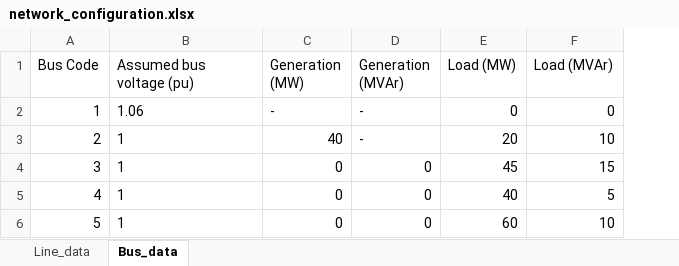
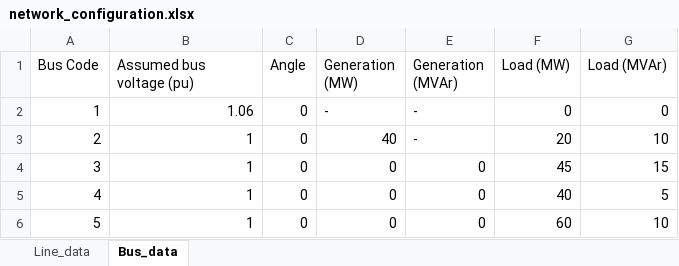
Before and after one commit to Zynecut/PSA_CourseProject, an Excel workbook: files/network_configuration.xlsx, sheet Bus_data, drawn as a sheet; values as stored, in another font and other column widths than the file's, no borders; the diff names each change by its address in the sheet, - before the commit and + after, or states it on an @@ line.

Commit message:
Changes in bus_data

```diff
--- a/files/network_configuration.xlsx (sheet Bus_data)
+++ b/files/network_configuration.xlsx (sheet Bus_data)
+column C (Angle), rows 2-6: all 0
-B2:B6 alignment: left
+B2:B6 alignment: right
```
Also changed, not shown: formulas that keep their value.
